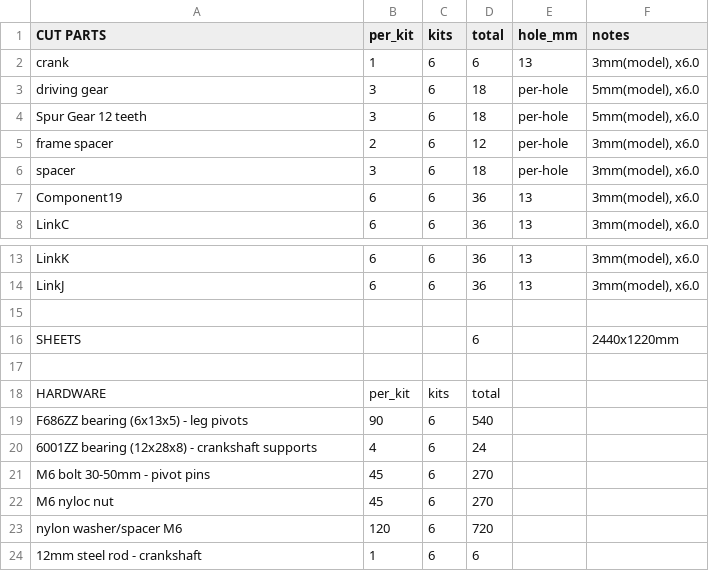
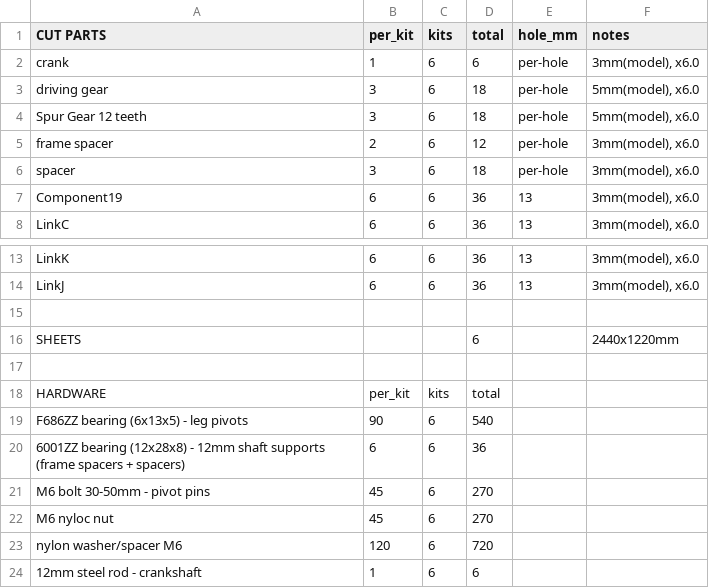
Before and after one commit to EDRipper/Free-tier-fusion-DXF-export-pipeline, a CSV file: output/demo/BOM.csv, drawn as a sheet; only a part is shown, gaps mark what is left out.

```diff
--- a/output/demo/BOM.csv
+++ b/output/demo/BOM.csv
@@ -1,3 +1,3 @@
 CUT PARTS,per_kit,kits,total,hole_mm,notes
-crank,1,6,6,13,"3mm(model), x6.0"
+crank,1,6,6,per-hole,"3mm(model), x6.0"
 driving gear,3,6,18,per-hole,"5mm(model), x6.0"
@@ -19,3 +19,3 @@ HARDWARE,per_kit,kits,total,,
 F686ZZ bearing (6x13x5) - leg pivots,90,6,540,,
-6001ZZ bearing (12x28x8) - crankshaft supports,4,6,24,,
+6001ZZ bearing (12x28x8) - 12mm shaft supports (frame spacers + spacers),6,6,36,,
 M6 bolt 30-50mm - pivot pins,45,6,270,,
```
Also changed, not shown: 12 other files.
